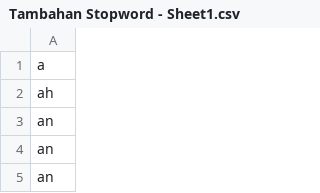
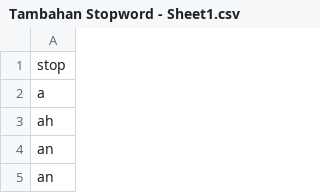
Before and after one commit to gerigeri000000/IR-Tugas-Akhir, a CSV file: Tambahan Stopword - Sheet1.csv, drawn as a sheet; only a part is shown; the shorter side is filled out with more unchanged rows; the diff names each change by its address in the sheet, - before the commit and + after, or states it on an @@ line.

Commit message:
Update Tambahan Stopword - Sheet1.csv

```diff
--- a/Tambahan Stopword - Sheet1.csv
+++ b/Tambahan Stopword - Sheet1.csv
+row 1: stop
```
